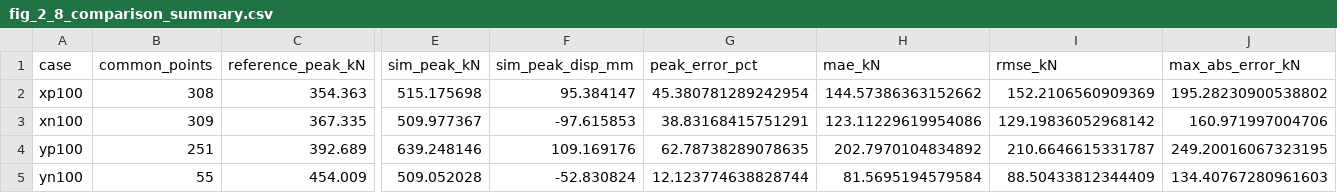
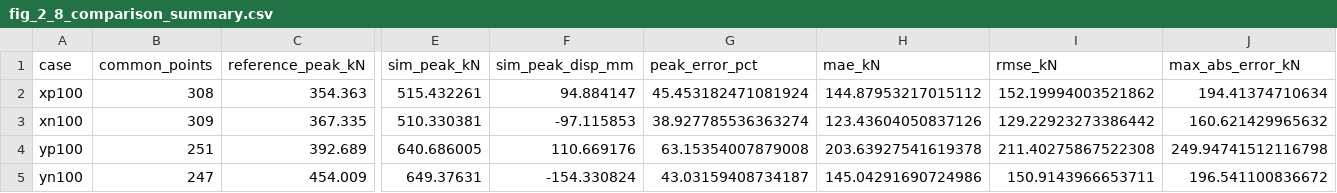
Before and after one commit to surdynamicsingenieria/seismic-retrofit-fvd-pbee, a CSV file: results/SPEAR/jeong_elnashai/comparison/fig_2_8_comparison_summary.csv, drawn as a sheet; only a part is shown, gaps mark what is left out; the diff names each change by its address in the sheet, - before the commit and + after, or states it on an @@ line.

Commit message:
Use pre-gravity mode for SPEAR pushover pattern

```diff
--- a/results/SPEAR/jeong_elnashai/comparison/fig_2_8_comparison_summary.csv
+++ b/results/SPEAR/jeong_elnashai/comparison/fig_2_8_comparison_summary.csv
-E2 (sim_peak_kN): 515.175698
+E2 (sim_peak_kN): 515.432261
-F2 (sim_peak_disp_mm): 95.384147
+F2 (sim_peak_disp_mm): 94.884147
-G2 (peak_error_pct): 45.380781289242954
+G2 (peak_error_pct): 45.453182471081924
-H2 (mae_kN): 144.57386363152662
+H2 (mae_kN): 144.87953217015112
-I2 (rmse_kN): 152.2106560909369
+I2 (rmse_kN): 152.19994003521862
-J2 (max_abs_error_kN): 195.28230900538802
+J2 (max_abs_error_kN): 194.41374710634
-E3 (sim_peak_kN): 509.977367
+E3 (sim_peak_kN): 510.330381
-F3 (sim_peak_disp_mm): -97.615853
+F3 (sim_peak_disp_mm): -97.115853
-G3 (peak_error_pct): 38.83168415751291
+G3 (peak_error_pct): 38.927785536363274
-H3 (mae_kN): 123.11229619954086
+H3 (mae_kN): 123.43604050837126
-I3 (rmse_kN): 129.19836052968142
+I3 (rmse_kN): 129.22923273386442
-J3 (max_abs_error_kN): 160.971997004706
+J3 (max_abs_error_kN): 160.621429965632
-E4 (sim_peak_kN): 639.248146
+E4 (sim_peak_kN): 640.686005
-F4 (sim_peak_disp_mm): 109.169176
+F4 (sim_peak_disp_mm): 110.669176
-G4 (peak_error_pct): 62.78738289078635
+G4 (peak_error_pct): 63.15354007879008
-H4 (mae_kN): 202.7970104834892
+H4 (mae_kN): 203.63927541619378
-I4 (rmse_kN): 210.6646615331787
+I4 (rmse_kN): 211.40275867522308
-J4 (max_abs_error_kN): 249.20016067323195
+J4 (max_abs_error_kN): 249.94741512116798
-B5 (common_points): 55
+B5 (common_points): 247
-E5 (sim_peak_kN): 509.052028
+E5 (sim_peak_kN): 649.37631
-F5 (sim_peak_disp_mm): -52.830824
+F5 (sim_peak_disp_mm): -154.330824
-G5 (peak_error_pct): 12.123774638828744
+G5 (peak_error_pct): 43.03159408734187
-H5 (mae_kN): 81.5695194579584
+H5 (mae_kN): 145.04291690724986
-I5 (rmse_kN): 88.50433812344409
+I5 (rmse_kN): 150.9143966653711
-J5 (max_abs_error_kN): 134.40767280961603
+J5 (max_abs_error_kN): 196.541100836672
```
Also changed, not shown: results/SPEAR/jeong_elnashai/pushover/xn100.csv, results/SPEAR/jeong_elnashai/pushover/xp100.csv, 12 other files.
